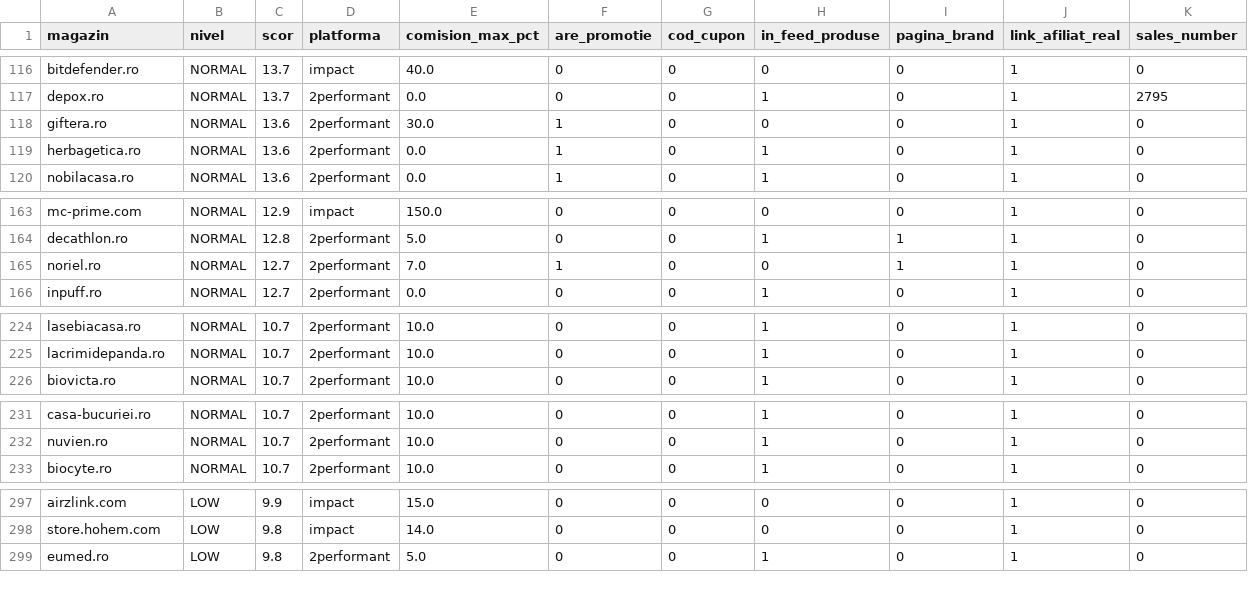
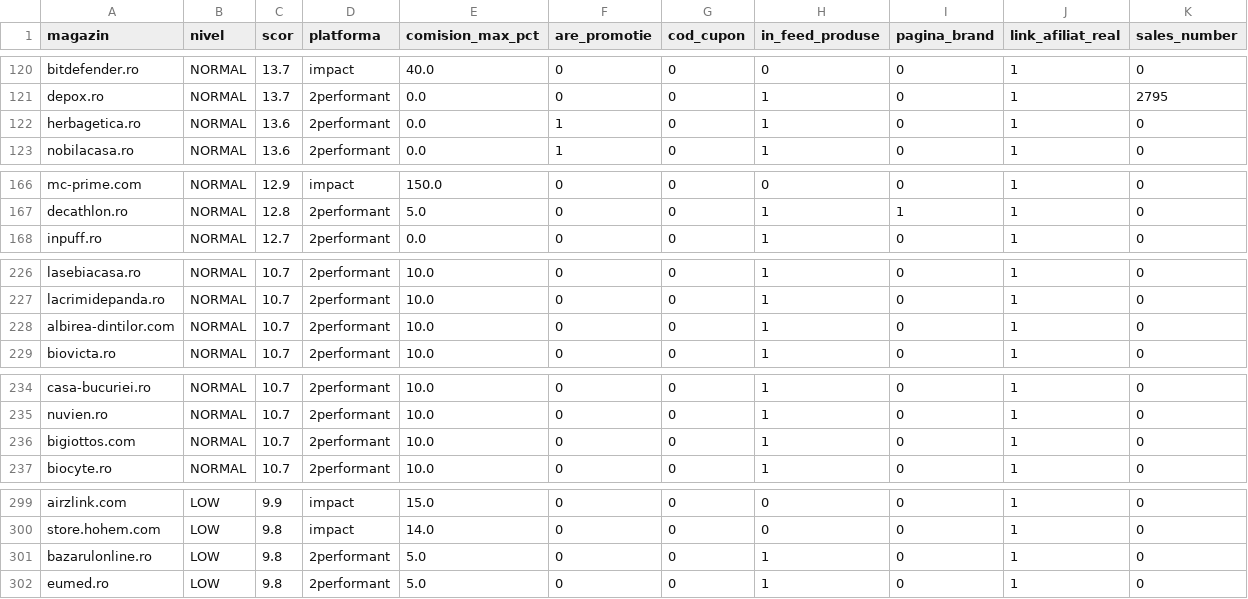
Before and after one commit to alexmarius855-gif/AmCupon, a CSV file: data/scor-comercianti.csv, drawn as a sheet; only a part is shown, gaps mark what is left out; removed rows and columns are numbered as before the commit, all else as after; the diff covers the shown part only; the diff names each change by its address in the sheet, - before the commit and + after, or states it on an @@ line.

```diff
--- a/data/scor-comercianti.csv
+++ b/data/scor-comercianti.csv
-row 118: giftera.ro | NORMAL | 13.6 | 2performant | 30.0 | 1 | 0 | 0 | 0 | 1 | 0
-row 165: noriel.ro | NORMAL | 12.7 | 2performant | 7.0 | 1 | 0 | 0 | 1 | 1 | 0
+row 228: albirea-dintilor.com | NORMAL | 10.7 | 2performant | 10.0 | 0 | 0 | 1 | 0 | 1 | 0
+row 236: bigiottos.com | NORMAL | 10.7 | 2performant | 10.0 | 0 | 0 | 1 | 0 | 1 | 0
+row 301: bazarulonline.ro | LOW | 9.8 | 2performant | 5.0 | 0 | 0 | 1 | 0 | 1 | 0
```
Also changed, not shown: 4 added rows, 7 removed rows, 14 moved rows and 2 edited cells elsewhere in this file, 14 other files.
